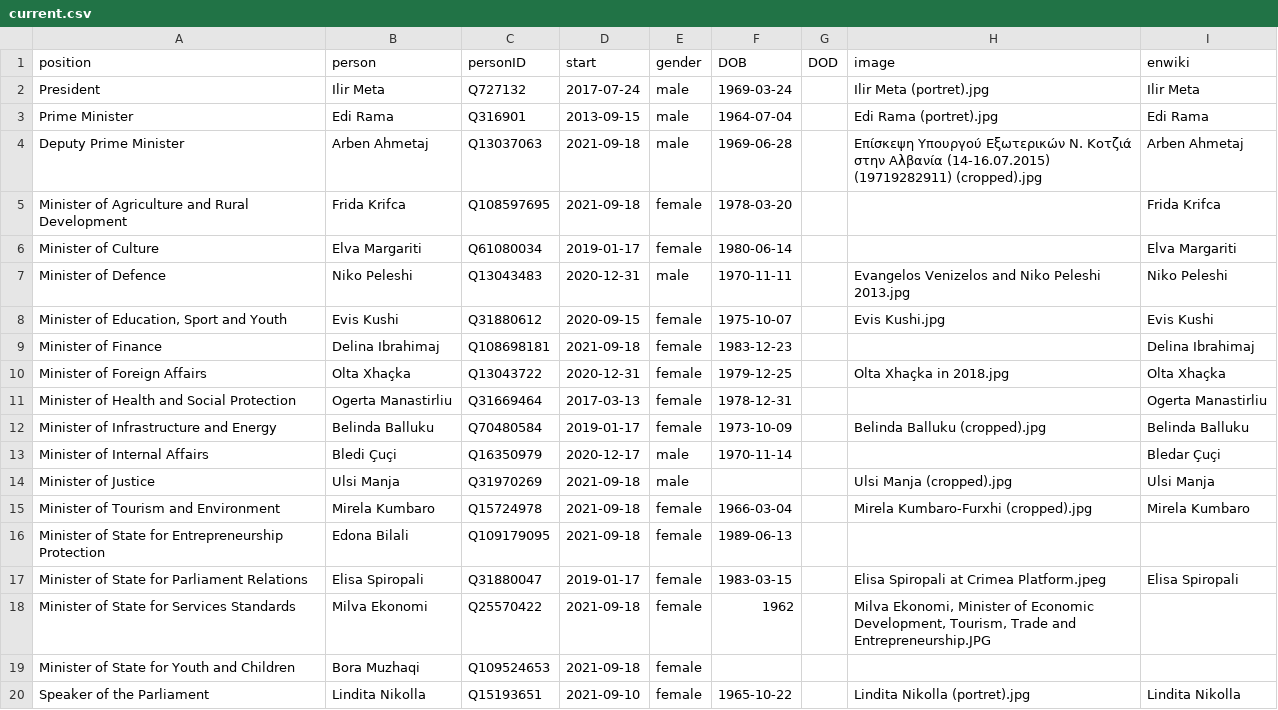
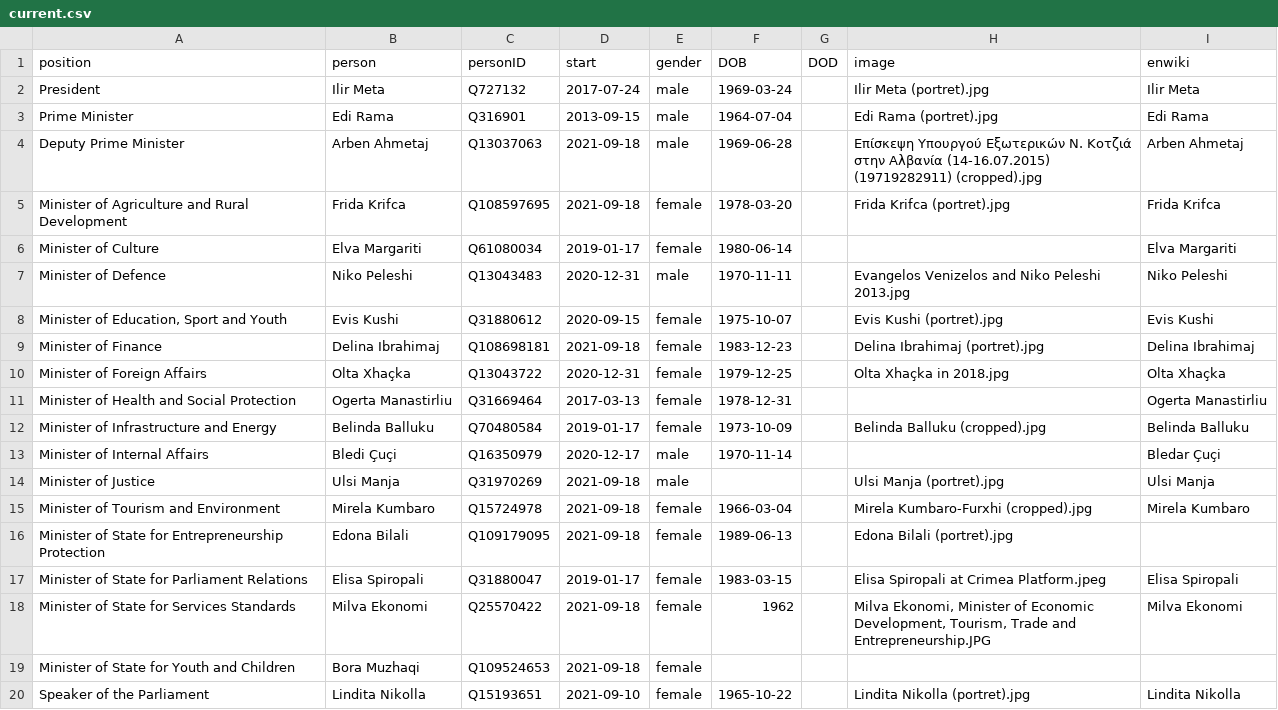
Before and after one commit to every-politician-scrapers/albania-cabinet, a CSV file: html/current.csv, drawn as a sheet; only a part is shown.

```diff
--- a/html/current.csv
+++ b/html/current.csv
@@ -4,7 +4,7 @@ Prime Minister,Edi Rama,Q316901,2013-09-15,male,1964-07-04,,Edi Rama (portret).j
 Deputy Prime Minister,Arben Ahmetaj,Q13037063,2021-09-18,male,1969-06-28,,Επίσκεψη Υπουργού Εξωτερικών Ν. Κοτζιά στην Αλβανία (14-16.07.2015) (19719282911) (cropped).jpg,Arben Ahmetaj
-Minister of Agriculture and Rural Development,Frida Krifca,Q108597695,2021-09-18,female,1978-03-20,,,Frida Krifca
+Minister of Agriculture and Rural Development,Frida Krifca,Q108597695,2021-09-18,female,1978-03-20,,Frida Krifca (portret).jpg,Frida Krifca
 Minister of Culture,Elva Margariti,Q61080034,2019-01-17,female,1980-06-14,,,Elva Margariti
 Minister of Defence,Niko Peleshi,Q13043483,2020-12-31,male,1970-11-11,,Evangelos Venizelos and Niko Peleshi 2013.jpg,Niko Peleshi
-"Minister of Education, Sport and Youth",Evis Kushi,Q31880612,2020-09-15,female,1975-10-07,,Evis Kushi.jpg,Evis Kushi
-Minister of Finance,Delina Ibrahimaj,Q108698181,2021-09-18,female,1983-12-23,,,Delina Ibrahimaj
+"Minister of Education, Sport and Youth",Evis Kushi,Q31880612,2020-09-15,female,1975-10-07,,Evis Kushi (portret).jpg,Evis Kushi
+Minister of Finance,Delina Ibrahimaj,Q108698181,2021-09-18,female,1983-12-23,,Delina Ibrahimaj (portret).jpg,Delina Ibrahimaj
 Minister of Foreign Affairs,Olta Xhaçka,Q13043722,2020-12-31,female,1979-12-25,,Olta Xhaçka in 2018.jpg,Olta Xhaçka
@@ -13,7 +13,7 @@ Minister of Infrastructure and Energy,Belinda Balluku,Q70480584,2019-01-17,femal
 Minister of Internal Affairs,Bledi Çuçi,Q16350979,2020-12-17,male,1970-11-14,,,Bledar Çuçi
-Minister of Justice,Ulsi Manja,Q31970269,2021-09-18,male,,,Ulsi Manja (cropped).jpg,Ulsi Manja
+Minister of Justice,Ulsi Manja,Q31970269,2021-09-18,male,,,Ulsi Manja (portret).jpg,Ulsi Manja
 Minister of Tourism and Environment,Mirela Kumbaro,Q15724978,2021-09-18,female,1966-03-04,,Mirela Kumbaro-Furxhi (cropped).jpg,Mirela Kumbaro
-Minister of State for Entrepreneurship Protection,Edona Bilali,Q109179095,2021-09-18,female,1989-06-13,,,
+Minister of State for Entrepreneurship Protection,Edona Bilali,Q109179095,2021-09-18,female,1989-06-13,,Edona Bilali (portret).jpg,
 Minister of State for Parliament Relations,Elisa Spiropali,Q31880047,2019-01-17,female,1983-03-15,,Elisa Spiropali at Crimea Platform.jpeg,Elisa Spiropali
-Minister of State for Services Standards,Milva Ekonomi,Q25570422,2021-09-18,female,1962,,"Milva Ekonomi, Minister of Economic Development, Tourism, Trade and Entrepreneurship.JPG",
+Minister of State for Services Standards,Milva Ekonomi,Q25570422,2021-09-18,female,1962,,"Milva Ekonomi, Minister of Economic Development, Tourism, Trade and Entrepreneurship.JPG",Milva Ekonomi
 Minister of State for Youth and Children,Bora Muzhaqi,Q109524653,2021-09-18,female,,,,
```
Also changed, not shown: html/holders21.csv, html/legislators.csv.
